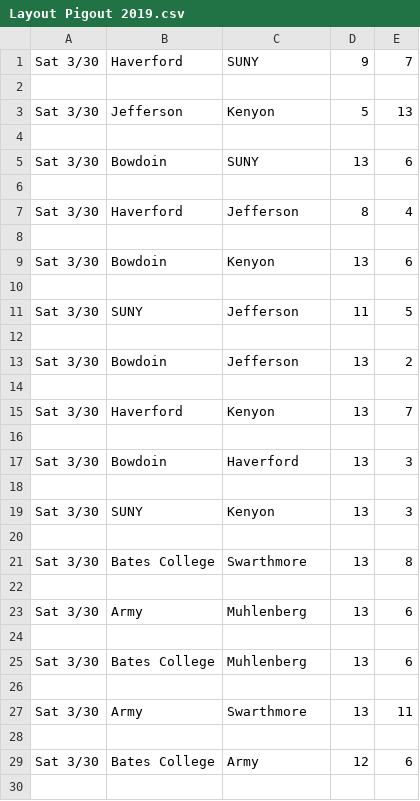
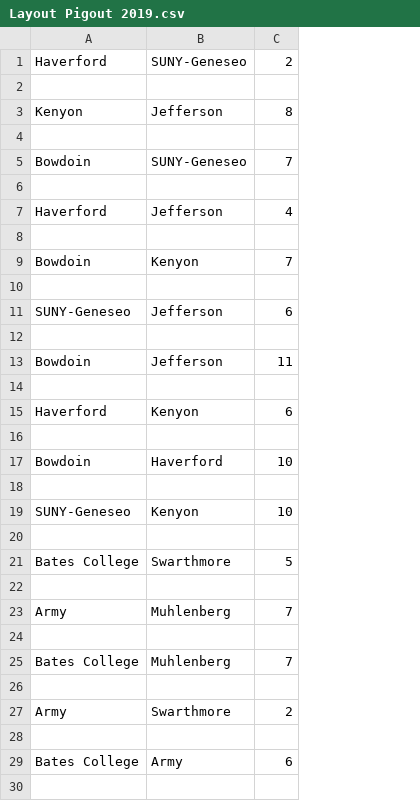
Before and after one commit to mannguyen25/The-Ultimate-Network, a CSV file: Non-Sanctioned 2019/Layout Pigout 2019.csv, drawn as a sheet; only a part is shown; removed rows and columns are numbered as before the commit, all else as after; the diff covers the shown part only; the diff names each change by its address in the sheet, - before the commit and + after, or states it on an @@ line.

```diff
--- a/Non-Sanctioned 2019/Layout Pigout 2019.csv
+++ b/Non-Sanctioned 2019/Layout Pigout 2019.csv
-column A, row 1: Sat 3/30; rows 5-9: Sat 3/30 |  | Sat 3/30 |  | Sat 3/30; rows 13-17: Sat 3/30 |  | Sat 3/30 |  | Sat 3/30; rows 21-29: Sat 3/30 |  | Sat 3/30 |  | Sat 3/30 |  | Sat 3/30 |  | Sat 3/30
-column D, row 1: 9; rows 5-9: 13 |  | 8 |  | 13; rows 13-17: 13 |  | 13 |  | 13; rows 21-29: 13 |  | 13 |  | 13 |  | 13 |  | 12
-B1: SUNY
+B1: SUNY-Geneseo
-C1: 7
+C1: 2
-row 3: Sat 3/30 | Jefferson | Kenyon | 5 | 13
+row 3: Kenyon | Jefferson | 8
-B5: SUNY
+B5: SUNY-Geneseo
-C5: 6
+C5: 7
-C9: 6
+C9: 7
-row 11: Sat 3/30 | SUNY | Jefferson | 11 | 5
+row 11: SUNY-Geneseo | Jefferson | 6
-C13: 2
+C13: 11
-C15: 7
+C15: 6
-C17: 3
+C17: 10
-row 19: Sat 3/30 | SUNY | Kenyon | 13 | 3
+row 19: SUNY-Geneseo | Kenyon | 10
-C21: 8
+C21: 5
-C23: 6
+C23: 7
-C25: 6
+C25: 7
-C27: 11
+C27: 2
```
Also changed, not shown: 14 added rows, 16 removed rows and 16 edited cells elsewhere in this file, Non-Sanctioned 2019/CWRUL Memorial 2019.csv, Non-Sanctioned 2019/College Southerns XVIII.csv, 24 other files.
